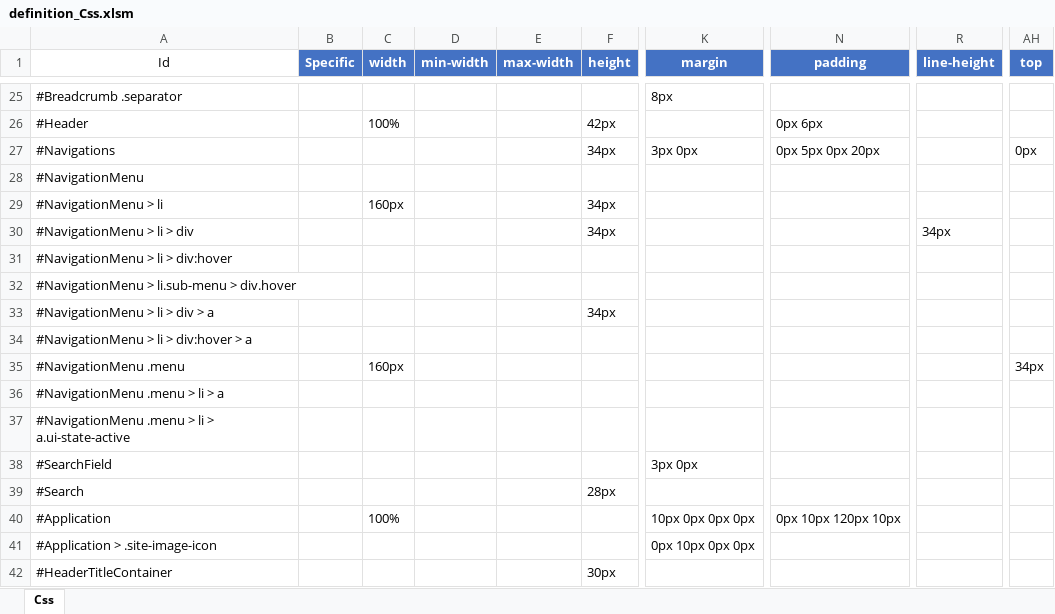
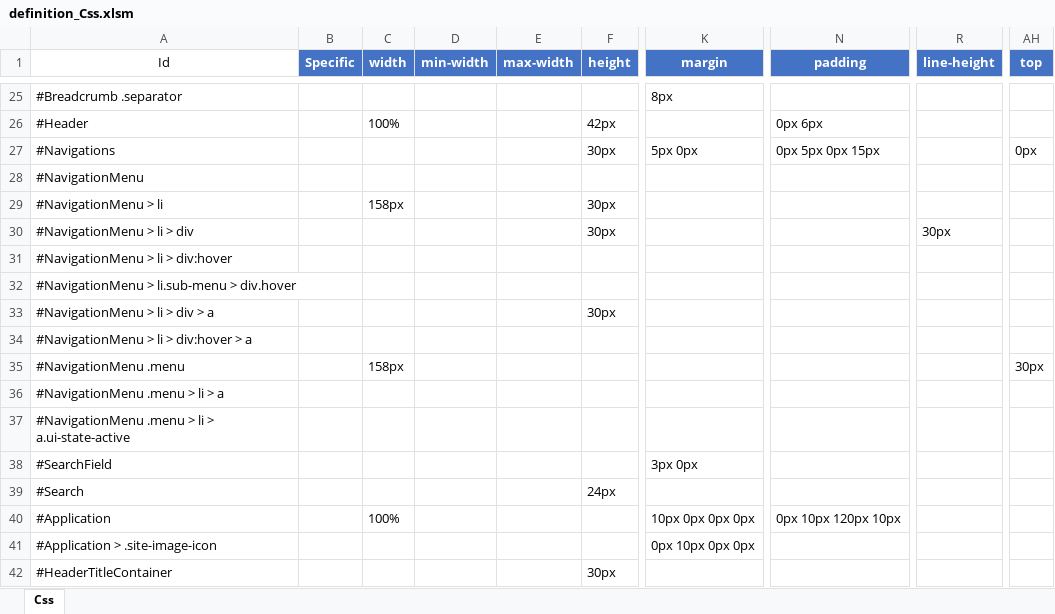
Before and after one commit to Implem/Implem.Pleasanter, an Excel workbook: Implem.Pleasanter/App_Data/Definitions/definition_Css.xlsm, sheet Css, drawn as a sheet; only a part is shown, gaps mark what is left out; values as stored, in another font and other column widths than the file's, no borders; table styles not drawn; the diff names each change by its address in the sheet, - before the commit and + after, or states it on an @@ line.

```diff
--- a/Implem.Pleasanter/App_Data/Definitions/definition_Css.xlsm (sheet Css)
+++ b/Implem.Pleasanter/App_Data/Definitions/definition_Css.xlsm (sheet Css)
-F27 (height): 34px
+F27 (height): 30px
-K27 (margin): 3px 0px
+K27 (margin): 5px 0px
-N27 (padding): 0px 5px 0px 20px
+N27 (padding): 0px 5px 0px 15px
-C29 (width): 160px
+C29 (width): 158px
-F29:F30 (height): 34px
+F29:F30 (height): 30px
-R30 (line-height): 34px
+R30 (line-height): 30px
-F33 (height): 34px
+F33 (height): 30px
-C35 (width): 160px
+C35 (width): 158px
-AH35 (top): 34px
+AH35 (top): 30px
-F39 (height): 28px
+F39 (height): 24px
```
Also changed, not shown: 1 other file.
